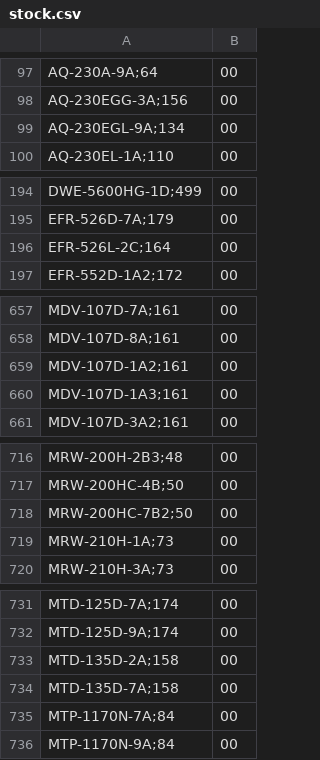
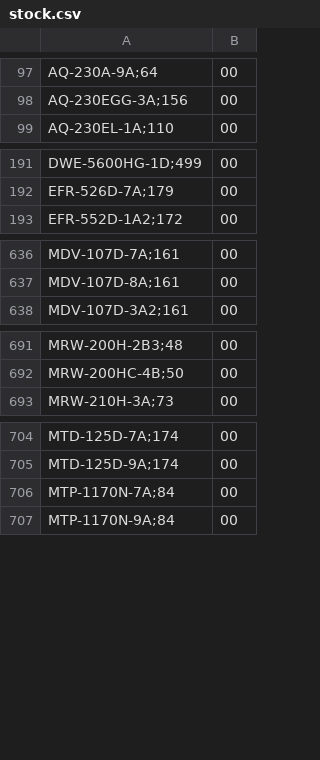
Before and after one commit to DaihatsuHub/CATALOGO-RELOJES-CASIO, a CSV file: stock.csv, drawn as a sheet; only a part is shown, gaps mark what is left out; the diff covers the shown part only.

```diff
--- a/stock.csv
+++ b/stock.csv
@@ -98,3 +98,2 @@ AQ-230A-9A;64,00
 AQ-230EGG-3A;156,00
-AQ-230EGL-9A;134,00
 AQ-230EL-1A;110,00
@@ -195,3 +192,2 @@ DWE-5600HG-1D;499,00
 EFR-526D-7A;179,00
-EFR-526L-2C;164,00
 EFR-552D-1A2;172,00
@@ -658,4 +637,2 @@ MDV-107D-7A;161,00
 MDV-107D-8A;161,00
-MDV-107D-1A2;161,00
-MDV-107D-1A3;161,00
 MDV-107D-3A2;161,00
@@ -717,4 +692,2 @@ MRW-200H-2B3;48,00
 MRW-200HC-4B;50,00
-MRW-200HC-7B2;50,00
-MRW-210H-1A;73,00
 MRW-210H-3A;73,00
@@ -732,4 +705,2 @@ MTD-125D-7A;174,00
 MTD-125D-9A;174,00
-MTD-135D-2A;158,00
-MTD-135D-7A;158,00
 MTP-1170N-7A;84,00
```
Also changed, not shown: 23 removed rows elsewhere in this file.
